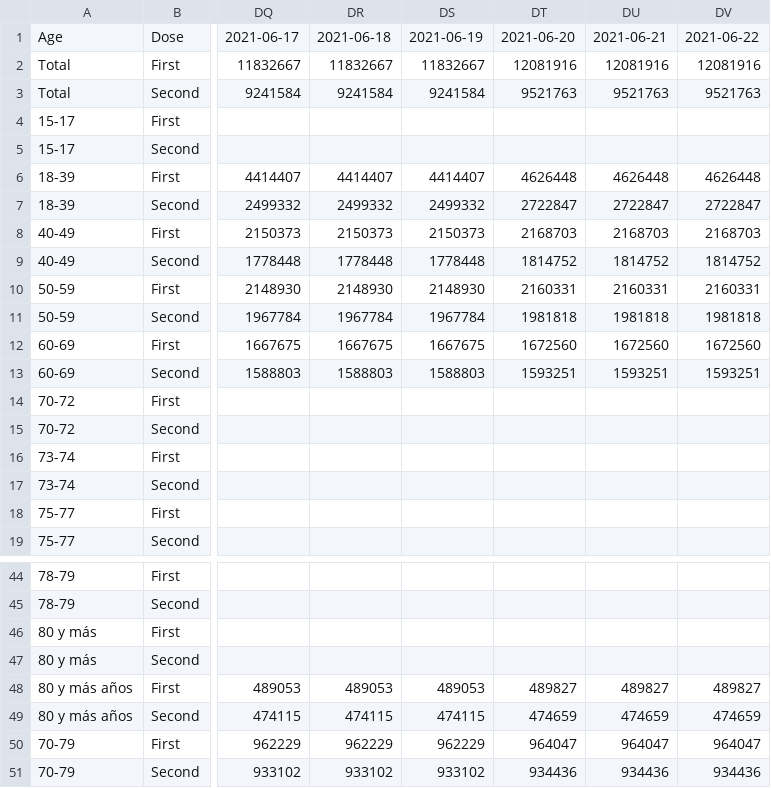
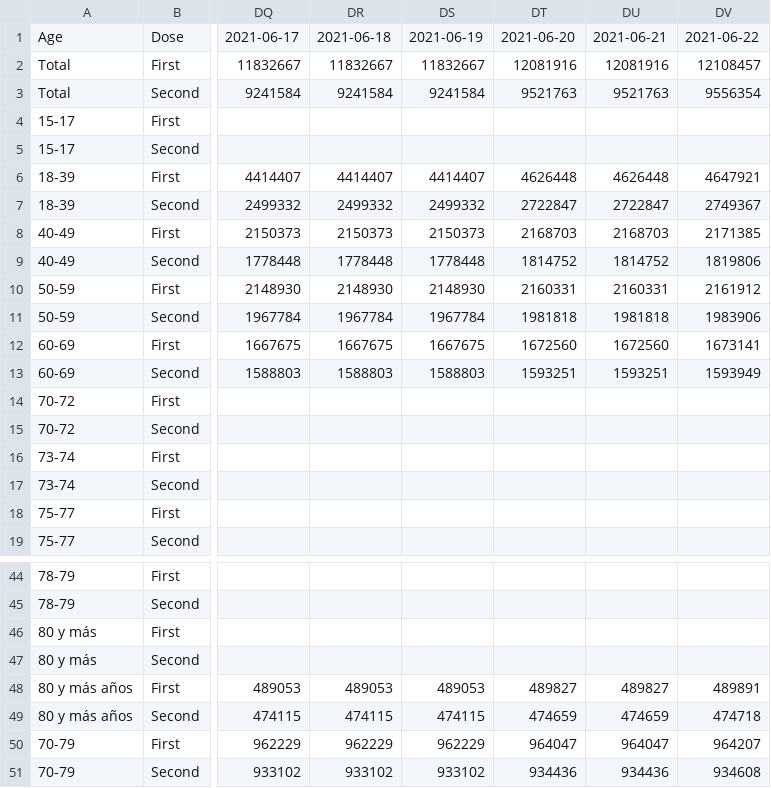
Before and after one commit to juancri/covid19-vaccination, a CSV file: output/chile-vaccination-ages.csv, drawn as a sheet; only a part is shown, gaps mark what is left out; the diff names each change by its address in the sheet, - before the commit and + after, or states it on an @@ line.

```diff
--- a/output/chile-vaccination-ages.csv
+++ b/output/chile-vaccination-ages.csv
-DV2: 12081916
+DV2: 12108457
-DV3: 9521763
+DV3: 9556354
-DV6: 4626448
+DV6: 4647921
-DV7: 2722847
+DV7: 2749367
-DV8: 2168703
+DV8: 2171385
-DV9: 1814752
+DV9: 1819806
-DV10: 2160331
+DV10: 2161912
-DV11: 1981818
+DV11: 1983906
-DV12: 1672560
+DV12: 1673141
-DV13: 1593251
+DV13: 1593949
-DV48: 489827
+DV48: 489891
-DV49: 474659
+DV49: 474718
-DV50: 964047
+DV50: 964207
-DV51: 934436
+DV51: 934608
```
Also changed, not shown: output/chile-vaccination-type.csv, output/chile-vaccination.csv, 2 other files.
